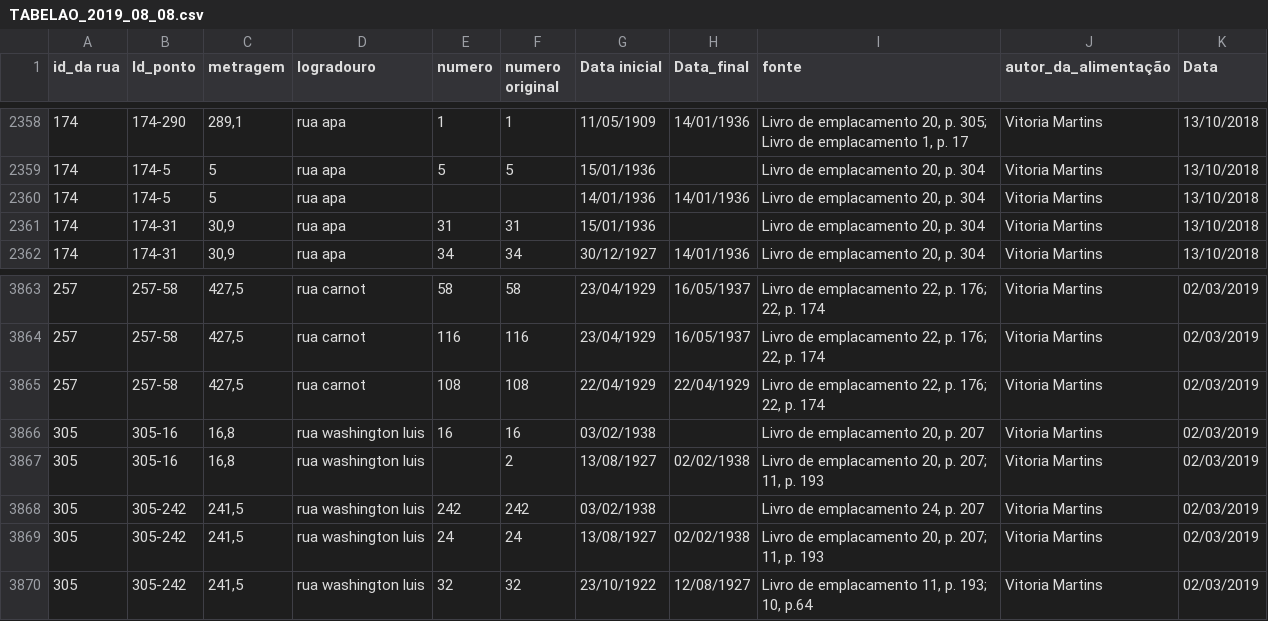
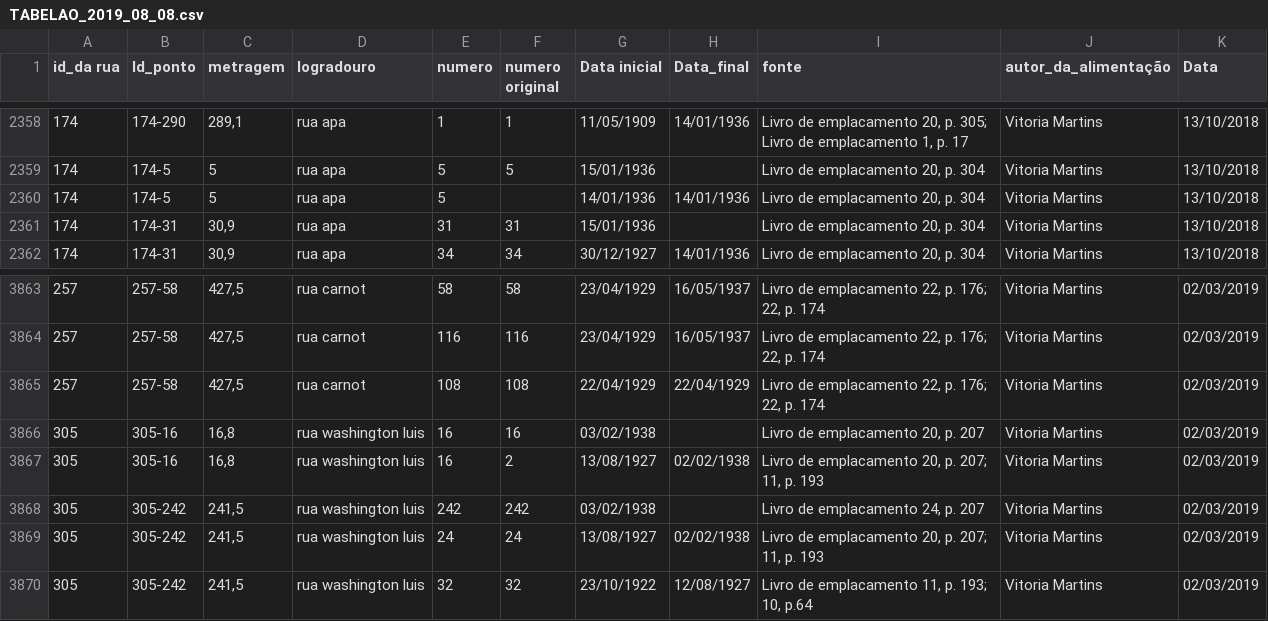
Before and after one commit to pauliceia/GeocodingAPI, a CSV file: scripts/entrada/TABELAO_2019_08_08.csv, drawn as a sheet; only a part is shown, gaps mark what is left out.

Commit message:
Updated table

```diff
--- a/scripts/entrada/TABELAO_2019_08_08.csv
+++ b/scripts/entrada/TABELAO_2019_08_08.csv
@@ -2379,3 +2379,3 @@ id_da rua,Id_ponto,metragem,logradouro,numero,numero original,Data inicial,Data_
 174,174-5,5,rua apa,5,5,15/01/1936,,"Livro de emplacamento 20, p. 304",Vitoria Martins,13/10/2018
-174,174-5,5,rua apa,,,14/01/1936,14/01/1936,"Livro de emplacamento 20, p. 304",Vitoria Martins,13/10/2018
+174,174-5,5,rua apa,5,,14/01/1936,14/01/1936,"Livro de emplacamento 20, p. 304",Vitoria Martins,13/10/2018
 174,174-31,"30,9",rua apa,31,31,15/01/1936,,"Livro de emplacamento 20, p. 304",Vitoria Martins,13/10/2018
@@ -3886,3 +3886,3 @@ id_da rua,Id_ponto,metragem,logradouro,numero,numero original,Data inicial,Data_
 305,305-16,"16,8",rua washington luis,16,16,03/02/1938,,"Livro de emplacamento 20, p. 207",Vitoria Martins,02/03/2019
-305,305-16,"16,8",rua washington luis,,2,13/08/1927,02/02/1938,"Livro de emplacamento 20, p. 207; 11, p. 193",Vitoria Martins,02/03/2019
+305,305-16,"16,8",rua washington luis,16,2,13/08/1927,02/02/1938,"Livro de emplacamento 20, p. 207; 11, p. 193",Vitoria Martins,02/03/2019
 305,305-242,"241,5",rua washington luis,242,242,03/02/1938,,"Livro de emplacamento 24, p. 207",Vitoria Martins,02/03/2019
```
Also changed, not shown: scripts/saida/new.csv.
